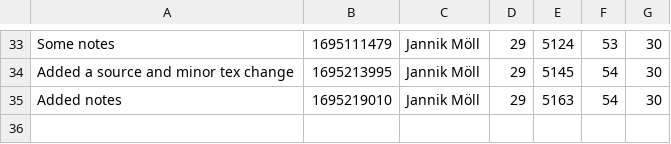
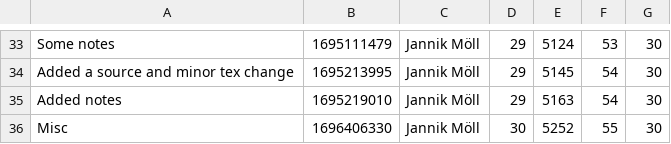
Before and after one commit to MoellJ/MasterarbeitStats, a CSV file: docs/data/stats.csv, drawn as a sheet; only a part is shown, gaps mark what is left out.

Commit message:
Updated stats

```diff
--- a/docs/data/stats.csv
+++ b/docs/data/stats.csv
@@ -35 +35,2 @@
 "Added notes" , 1695219010 , Jannik Möll , 29 , 5163 , 54 , 30
+"Misc" , 1696406330 , Jannik Möll , 30 , 5252 , 55 , 30
```
